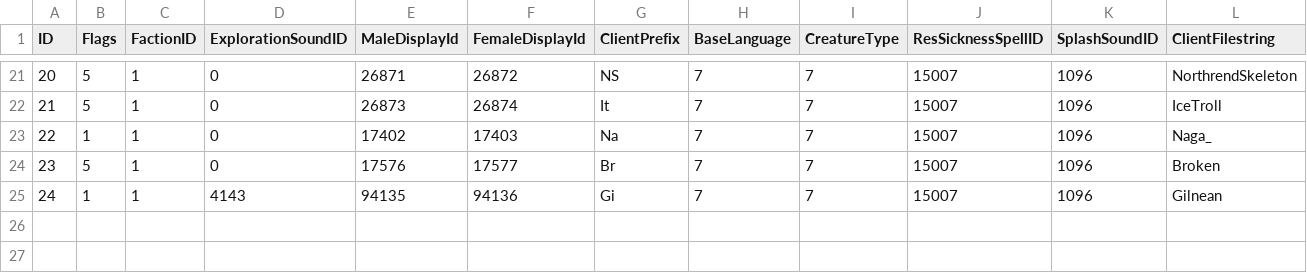
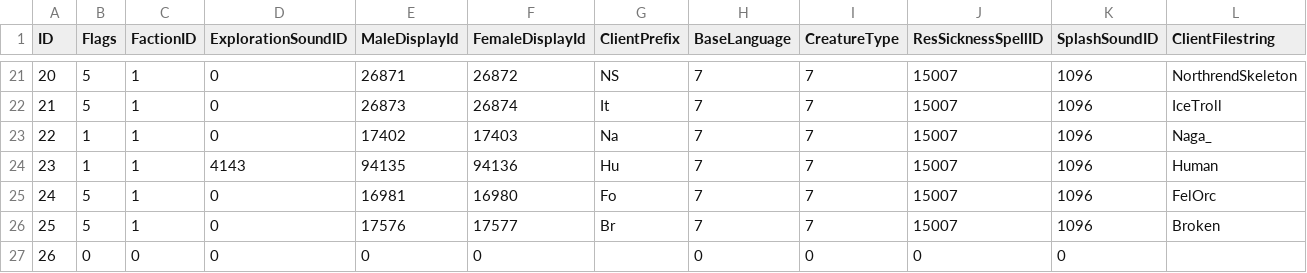
Before and after one commit to Medviten/WHE-256-bit, a CSV file: data/CSV from DBC/ChrRaces.csv, drawn as a sheet; only a part is shown, gaps mark what is left out; removed rows and columns are numbered as before the commit, all else as after; rows hold the shown columns only; the diff names each change by its address in the sheet, - before the commit and + after, or states it on an @@ line.

```diff
--- a/data/CSV from DBC/ChrRaces.csv
+++ b/data/CSV from DBC/ChrRaces.csv
+row 24: 23 | 1 | 1 | 4143 | 94135 | 94136 | Hu | 7 | 7 | 15007 | 1096 | Human
+row 25: 24 | 5 | 1 | 0 | 16981 | 16980 | Fo | 7 | 7 | 15007 | 1096 | FelOrc
@@ column A (ID) renumbered in row 26 @@
-row 25: 24 | 1 | 1 | 4143 | 94135 | 94136 | Gi | 7 | 7 | 15007 | 1096 | Gilnean
+row 27: 26 | 0 | 0 | 0 | 0 | 0 |  | 0 | 0 | 0 | 0
```
Also changed, not shown: data/CSV from DBC/CharHairGeosets.csv, 8 other files.
